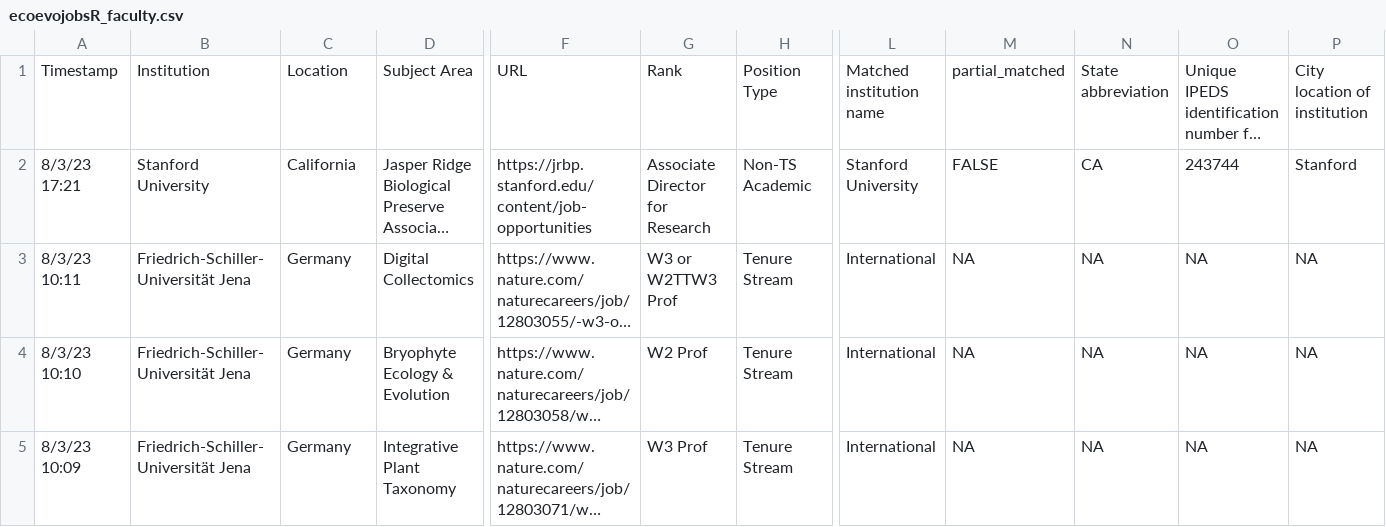
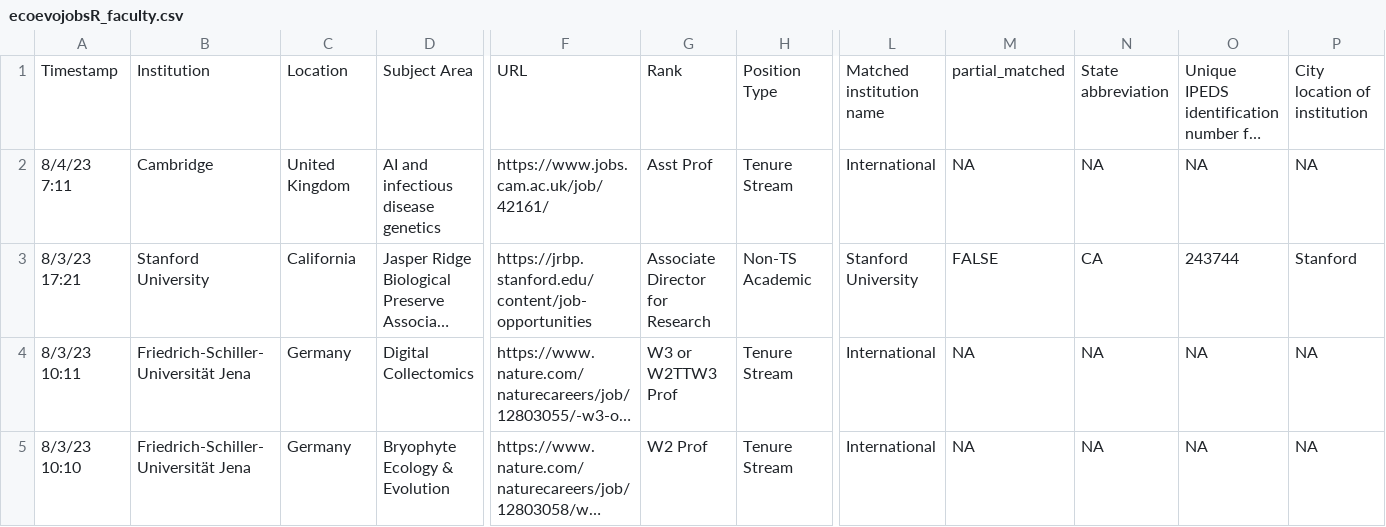
Before and after one commit to eddelbuettel/ecoevojobsR, a CSV file: data-raw/ecoevojobsR_faculty.csv, drawn as a sheet; only a part is shown, gaps mark what is left out; the shorter side is filled out with more unchanged rows; long unchanged cells end in …; rows hold the shown columns only; the diff covers the shown part only; the diff names each change by its address in the sheet, - before the commit and + after, or states it on an @@ line.

```diff
--- a/data-raw/ecoevojobsR_faculty.csv
+++ b/data-raw/ecoevojobsR_faculty.csv
+row 2: 8/4/23 7:11 | Cambridge | United Kingdom | AI and infectious disease genetics | https://www.jobs.cam.ac.uk/job/42161/ | Asst Prof | Tenure Stream | International | NA | NA | NA | NA
```
Also changed, not shown: 2 edited cells elsewhere in this file, 1 other file.
